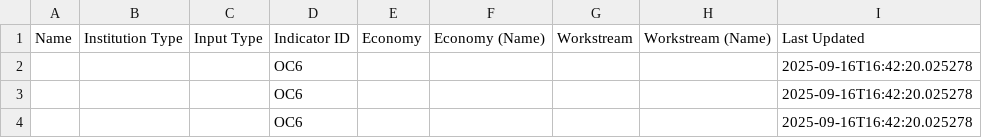
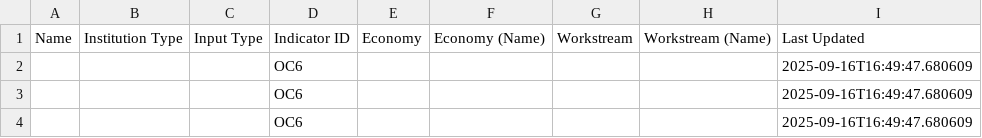
Before and after one commit to usapecrise/US-APEC-RISE-Risk-Monitoring-Suite, a CSV file: OC6.csv, drawn as a sheet.

```diff
--- a/OC6.csv
+++ b/OC6.csv
@@ -1,4 +1,4 @@
 Name,Institution Type,Input Type,Indicator ID,Economy,Economy (Name),Workstream,Workstream (Name),Last Updated
-,,,OC6,,,,,2025-09-16T16:42:20.025278
-,,,OC6,,,,,2025-09-16T16:42:20.025278
-,,,OC6,,,,,2025-09-16T16:42:20.025278
+,,,OC6,,,,,2025-09-16T16:49:47.680609
+,,,OC6,,,,,2025-09-16T16:49:47.680609
+,,,OC6,,,,,2025-09-16T16:49:47.680609
```
Also changed, not shown: Feedback_Form_Data.csv, Feedback_Form_Data_Long.csv, 16 other files.
